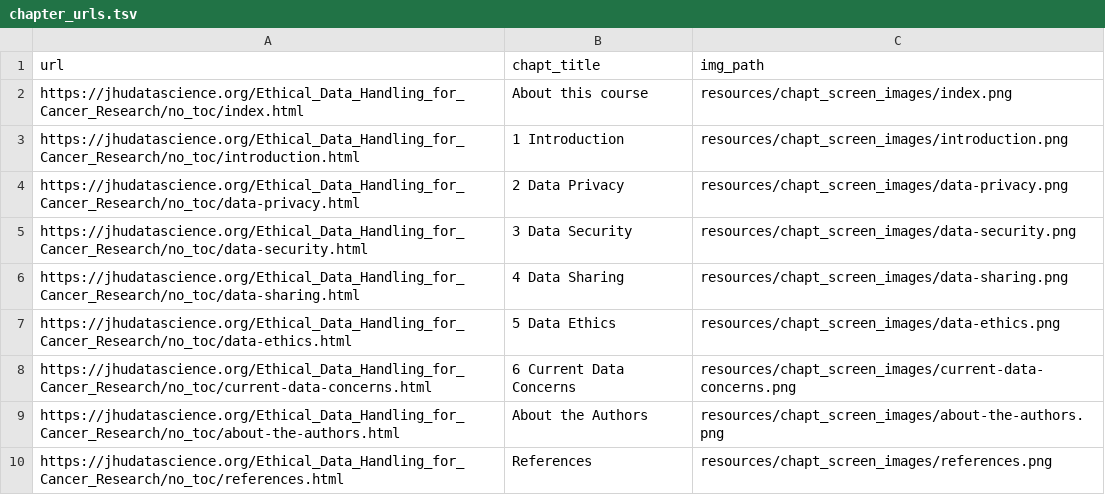
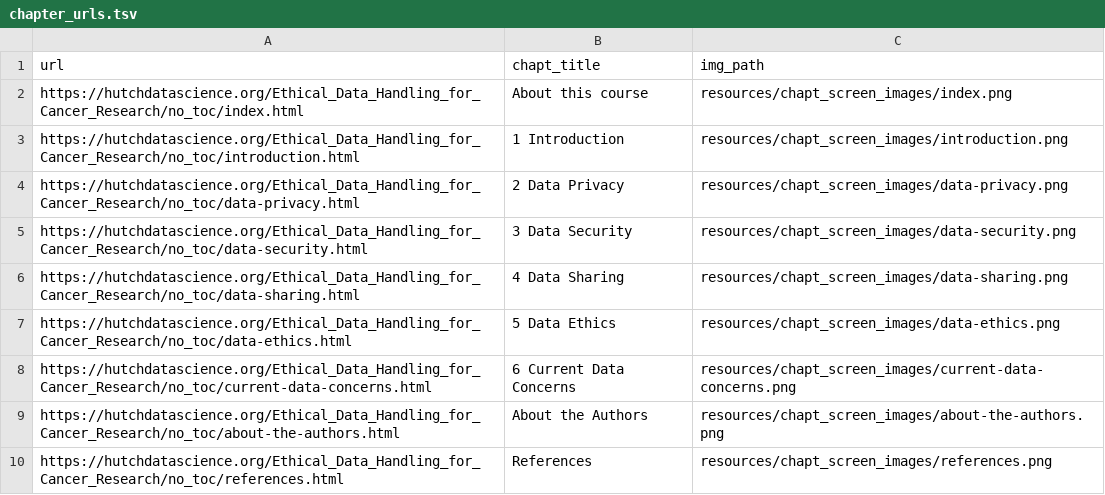
Before and after one commit to fhdsl/Ethical_Data_Handling_for_Cancer_Research, a TSV file: resources/chapt_screen_images/chapter_urls.tsv, drawn as a sheet.

```diff
--- a/resources/chapt_screen_images/chapter_urls.tsv
+++ b/resources/chapt_screen_images/chapter_urls.tsv
@@ -1,10 +1,10 @@
 url	chapt_title	img_path
-https://jhudatascience.org/Ethical_Data_Handling_for_Cancer_Research/no_toc/index.html	About this course	resources/chapt_screen_images/index.png
-https://jhudatascience.org/Ethical_Data_Handling_for_Cancer_Research/no_toc/introduction.html	1 Introduction	resources/chapt_screen_images/introduction.png
-https://jhudatascience.org/Ethical_Data_Handling_for_Cancer_Research/no_toc/data-privacy.html	2 Data Privacy	resources/chapt_screen_images/data-privacy.png
-https://jhudatascience.org/Ethical_Data_Handling_for_Cancer_Research/no_toc/data-security.html	3 Data Security	resources/chapt_screen_images/data-security.png
-https://jhudatascience.org/Ethical_Data_Handling_for_Cancer_Research/no_toc/data-sharing.html	4 Data Sharing	resources/chapt_screen_images/data-sharing.png
-https://jhudatascience.org/Ethical_Data_Handling_for_Cancer_Research/no_toc/data-ethics.html	5 Data Ethics	resources/chapt_screen_images/data-ethics.png
-https://jhudatascience.org/Ethical_Data_Handling_for_Cancer_Research/no_toc/current-data-concerns.html	6 Current Data Concerns	resources/chapt_screen_images/current-data-concerns.png
-https://jhudatascience.org/Ethical_Data_Handling_for_Cancer_Research/no_toc/about-the-authors.html	About the Authors	resources/chapt_screen_images/about-the-authors.png
-https://jhudatascience.org/Ethical_Data_Handling_for_Cancer_Research/no_toc/references.html	References	resources/chapt_screen_images/references.png
+https://hutchdatascience.org/Ethical_Data_Handling_for_Cancer_Research/no_toc/index.html	About this course	resources/chapt_screen_images/index.png
+https://hutchdatascience.org/Ethical_Data_Handling_for_Cancer_Research/no_toc/introduction.html	1 Introduction	resources/chapt_screen_images/introduction.png
+https://hutchdatascience.org/Ethical_Data_Handling_for_Cancer_Research/no_toc/data-privacy.html	2 Data Privacy	resources/chapt_screen_images/data-privacy.png
+https://hutchdatascience.org/Ethical_Data_Handling_for_Cancer_Research/no_toc/data-security.html	3 Data Security	resources/chapt_screen_images/data-security.png
+https://hutchdatascience.org/Ethical_Data_Handling_for_Cancer_Research/no_toc/data-sharing.html	4 Data Sharing	resources/chapt_screen_images/data-sharing.png
+https://hutchdatascience.org/Ethical_Data_Handling_for_Cancer_Research/no_toc/data-ethics.html	5 Data Ethics	resources/chapt_screen_images/data-ethics.png
+https://hutchdatascience.org/Ethical_Data_Handling_for_Cancer_Research/no_toc/current-data-concerns.html	6 Current Data Concerns	resources/chapt_screen_images/current-data-concerns.png
+https://hutchdatascience.org/Ethical_Data_Handling_for_Cancer_Research/no_toc/about-the-authors.html	About the Authors	resources/chapt_screen_images/about-the-authors.png
+https://hutchdatascience.org/Ethical_Data_Handling_for_Cancer_Research/no_toc/references.html	References	resources/chapt_screen_images/references.png
```
Also changed, not shown: 11 other files.
